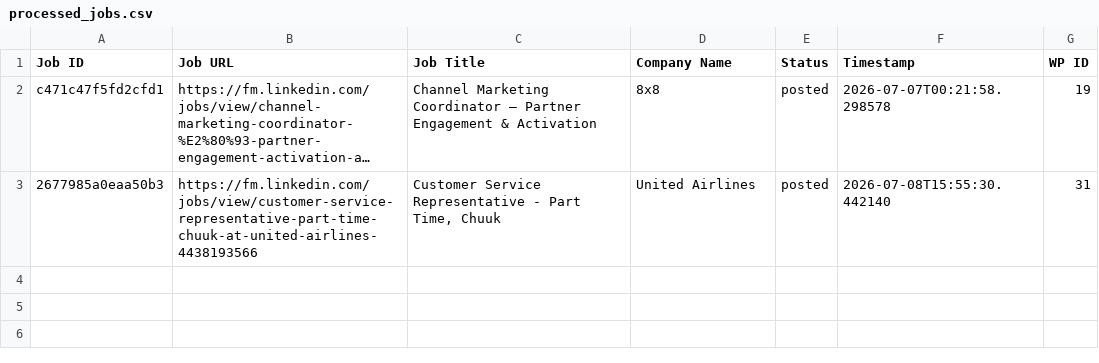
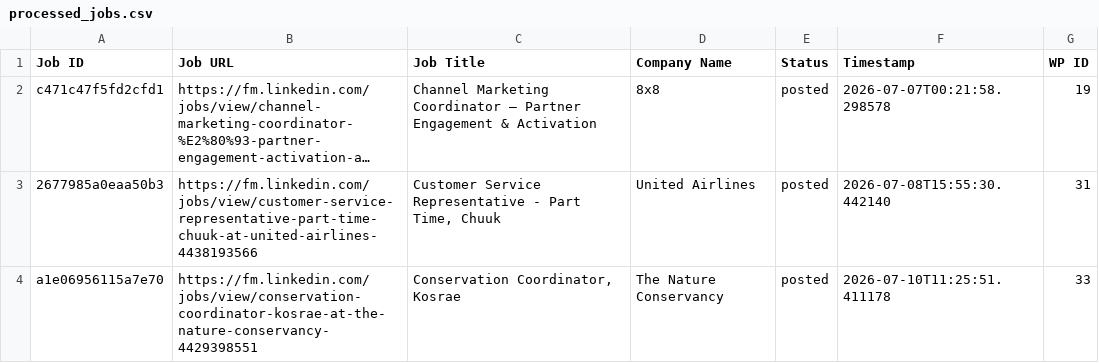
Before and after one commit to mimusdesign/fm, a CSV file: processed_jobs.csv, drawn as a sheet; long unchanged cells end in …; the diff names each change by its address in the sheet, - before the commit and + after, or states it on an @@ line.

```diff
--- a/processed_jobs.csv
+++ b/processed_jobs.csv
+row 4: a1e06956115a7e70 | https://fm.linkedin.com/jobs/view/conservation-coordinator-kosrae-at-the-nature-conservancy-4429398551 | Conservation Coordinator, Kosrae | The Nature Conservancy | posted | 2026-07-10T11:25:51.411178 | 33
```
